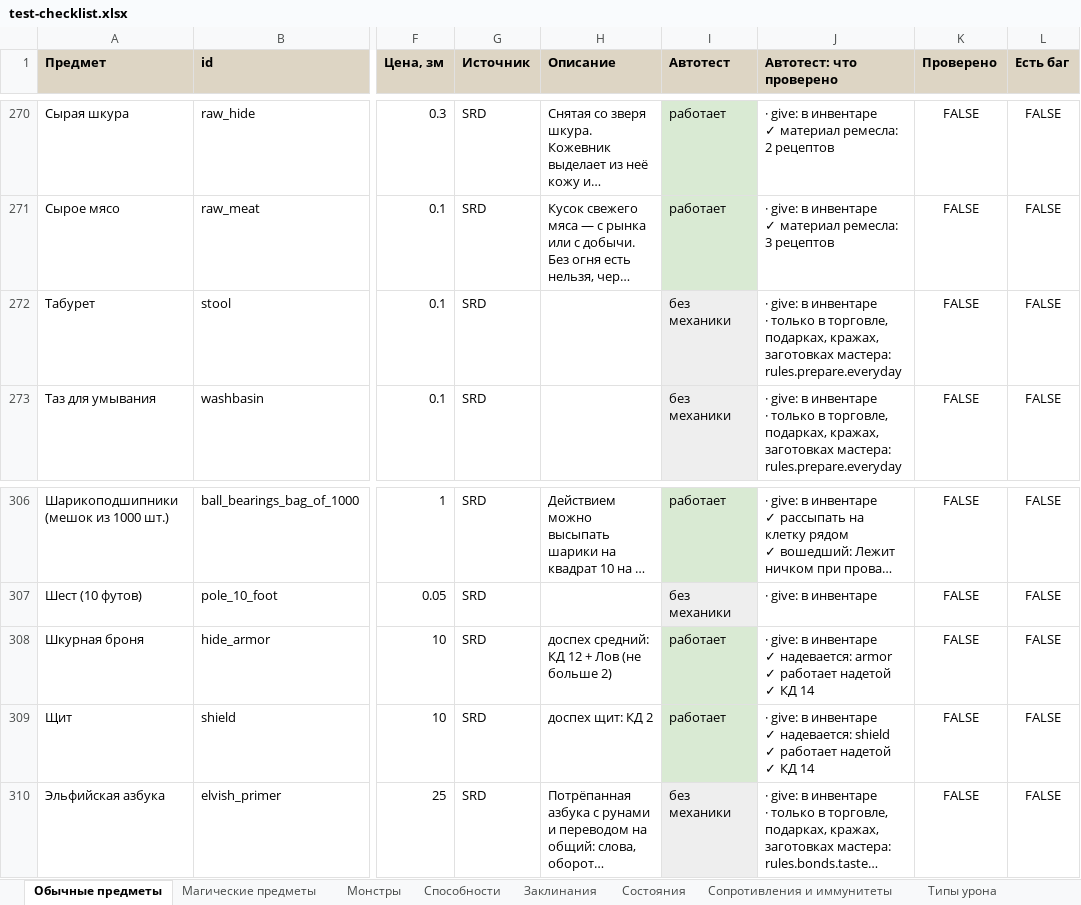
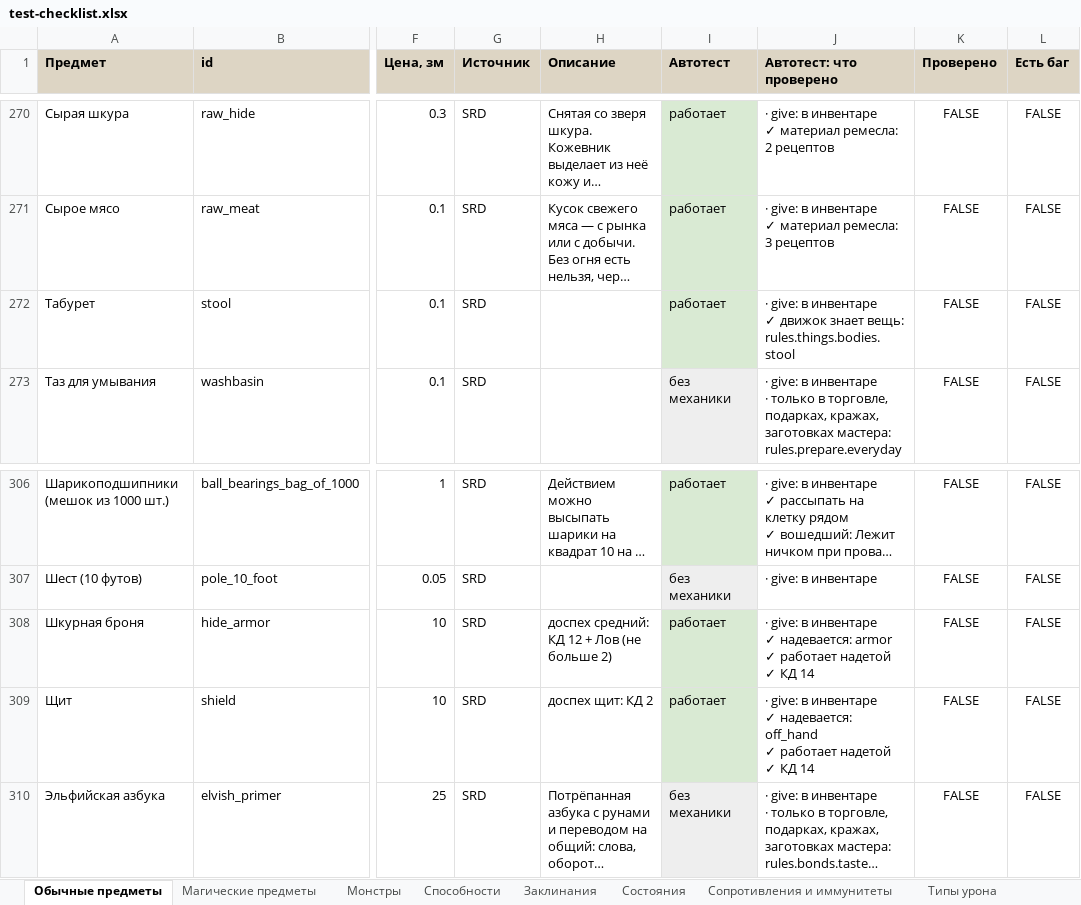
Before and after one commit to rapotekhin/dnd_llm, an Excel workbook: docs/checklist/test-checklist.xlsx, sheet Обычные предметы, drawn as a sheet; only a part is shown, gaps mark what is left out; long unchanged cells end in …; values as stored, in another font and other column widths than the file's, no borders; conditional formats not drawn; ↵ is a line break in a cell; the diff names each change by its address in the sheet, - before the commit and + after, or states it on an @@ line.

```diff
--- a/docs/checklist/test-checklist.xlsx (sheet Обычные предметы)
+++ b/docs/checklist/test-checklist.xlsx (sheet Обычные предметы)
-I272 (Автотест): без механики
+I272 (Автотест): работает
-I272 fill: #EEEEEE
+I272 fill: #D9EAD3
-J272 (Автотест: что проверено): …в инвентаре ↵ · только в торговле, подарках, кражах, заготовках мастера: rules.prepare.everyday
+J272 (Автотест: что проверено): …в инвентаре ↵ ✓ движок знает вещь: rules.things.bodies.stool
-J309 (Автотест: что проверено): …✓ надевается: shield ↵ ✓ работает…
+J309 (Автотест: что проверено): …✓ надевается: off_hand ↵ ✓ работает…
```
Also changed, not shown: sheet Магические предметы, sheet Заклинания, sheet Способности, 32 other files.
